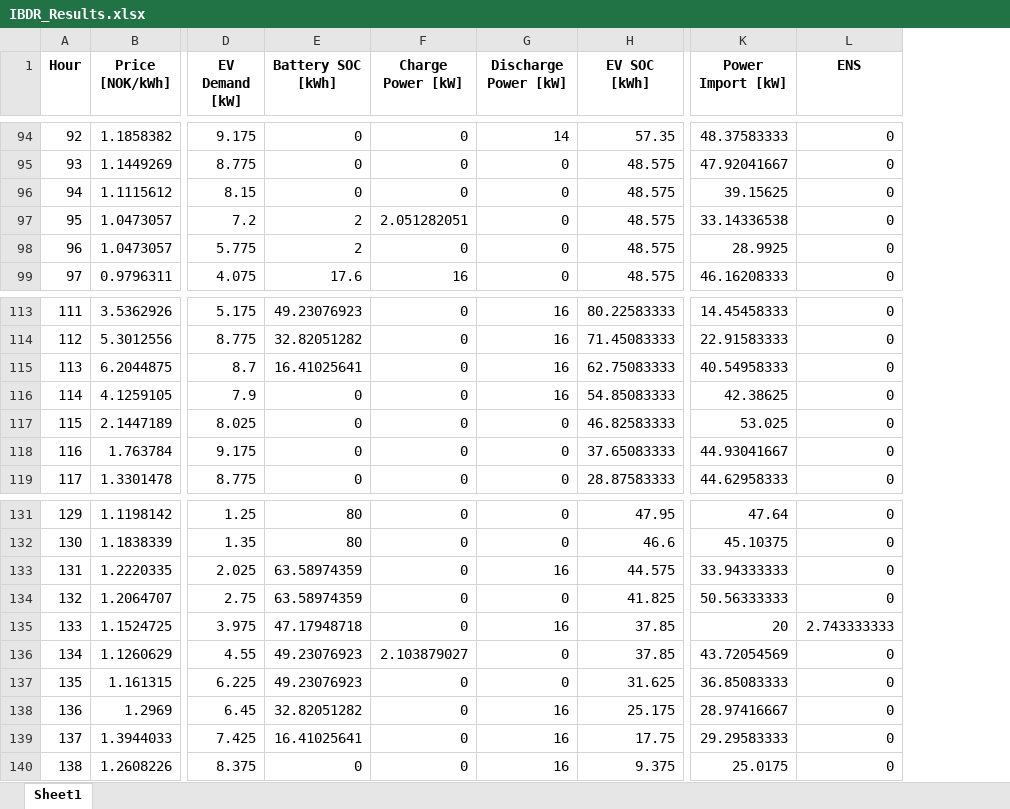
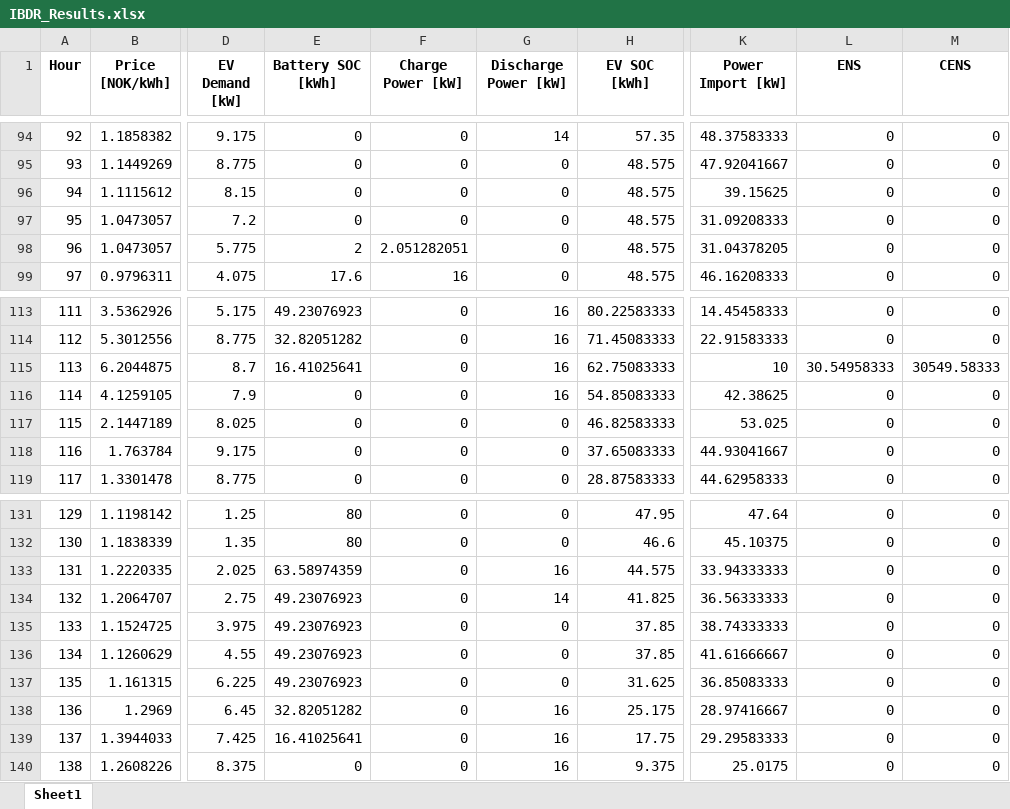
Before and after one commit to HopieMcDopie/EtRealtForsok, an Excel workbook: IBDR_Results.xlsx, sheet Sheet1, drawn as a sheet; only a part is shown, gaps mark what is left out; values as stored, in another font and other column widths than the file's, no borders; the diff covers the shown part only; the diff names each change by its address in the sheet, - before the commit and + after, or states it on an @@ line.

```diff
--- a/IBDR_Results.xlsx (sheet Sheet1)
+++ b/IBDR_Results.xlsx (sheet Sheet1)
+column M (CENS), rows 94-99: all 0; rows 113-119: 0 | 0 | 30549.58333 | 0 | 0 | 0 | 0; rows 131-140: all 0
-E97 (Battery SOC [kWh]): 2
+E97 (Battery SOC [kWh]): 0
-F97 (Charge Power [kW]): 2.051282051
+F97 (Charge Power [kW]): 0
-K97 (Power Import [kW]): 33.14336538
+K97 (Power Import [kW]): 31.09208333
-F98 (Charge Power [kW]): 0
+F98 (Charge Power [kW]): 2.051282051
-K98 (Power Import [kW]): 28.9925
+K98 (Power Import [kW]): 31.04378205
-K115 (Power Import [kW]): 40.54958333
+K115 (Power Import [kW]): 10
-L115 (ENS): 0
+L115 (ENS): 30.54958333
-E134 (Battery SOC [kWh]): 63.58974359
+E134 (Battery SOC [kWh]): 49.23076923
-G134 (Discharge Power [kW]): 0
+G134 (Discharge Power [kW]): 14
-K134 (Power Import [kW]): 50.56333333
+K134 (Power Import [kW]): 36.56333333
-E135 (Battery SOC [kWh]): 47.17948718
+E135 (Battery SOC [kWh]): 49.23076923
-G135 (Discharge Power [kW]): 16
+G135 (Discharge Power [kW]): 0
-K135 (Power Import [kW]): 20
+K135 (Power Import [kW]): 38.74333333
-L135 (ENS): 2.743333333
+L135 (ENS): 0
-F136 (Charge Power [kW]): 2.103879027
+F136 (Charge Power [kW]): 0
-K136 (Power Import [kW]): 43.72054569
+K136 (Power Import [kW]): 41.61666667
```
Also changed, not shown: 31 edited cells elsewhere in this sheet, 4 other files.
